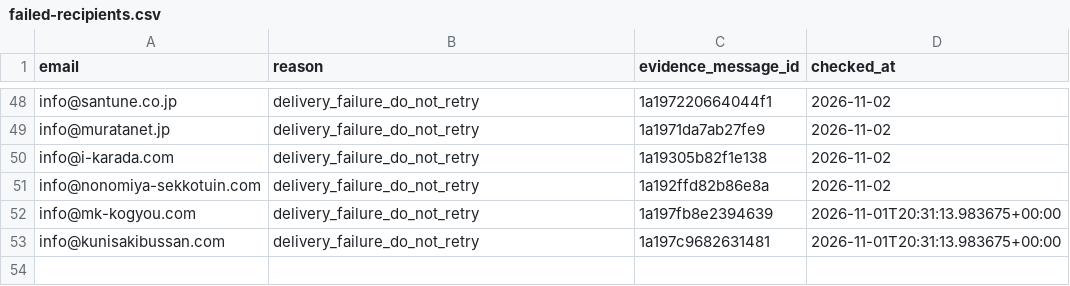
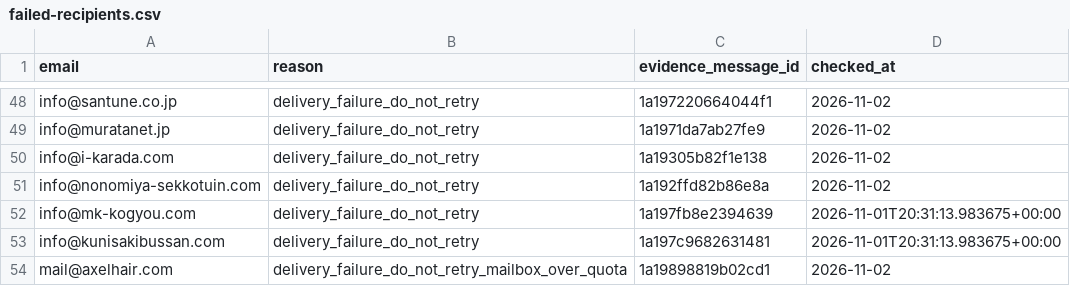
Before and after one commit to danpachi777-crypto/auto-eigyou, a CSV file: local-web-sales/daily-outreach/failed-recipients.csv, drawn as a sheet; only a part is shown, gaps mark what is left out; the diff names each change by its address in the sheet, - before the commit and + after, or states it on an @@ line.

Commit message:
Record candidate holds and delivery failure audit

```diff
--- a/local-web-sales/daily-outreach/failed-recipients.csv
+++ b/local-web-sales/daily-outreach/failed-recipients.csv
+row 54: mail@axelhair.com | delivery_failure_do_not_retry_mailbox_over_quota | 1a19898819b02cd1 | 2026-11-02
```
Also changed, not shown: 13 other files.
